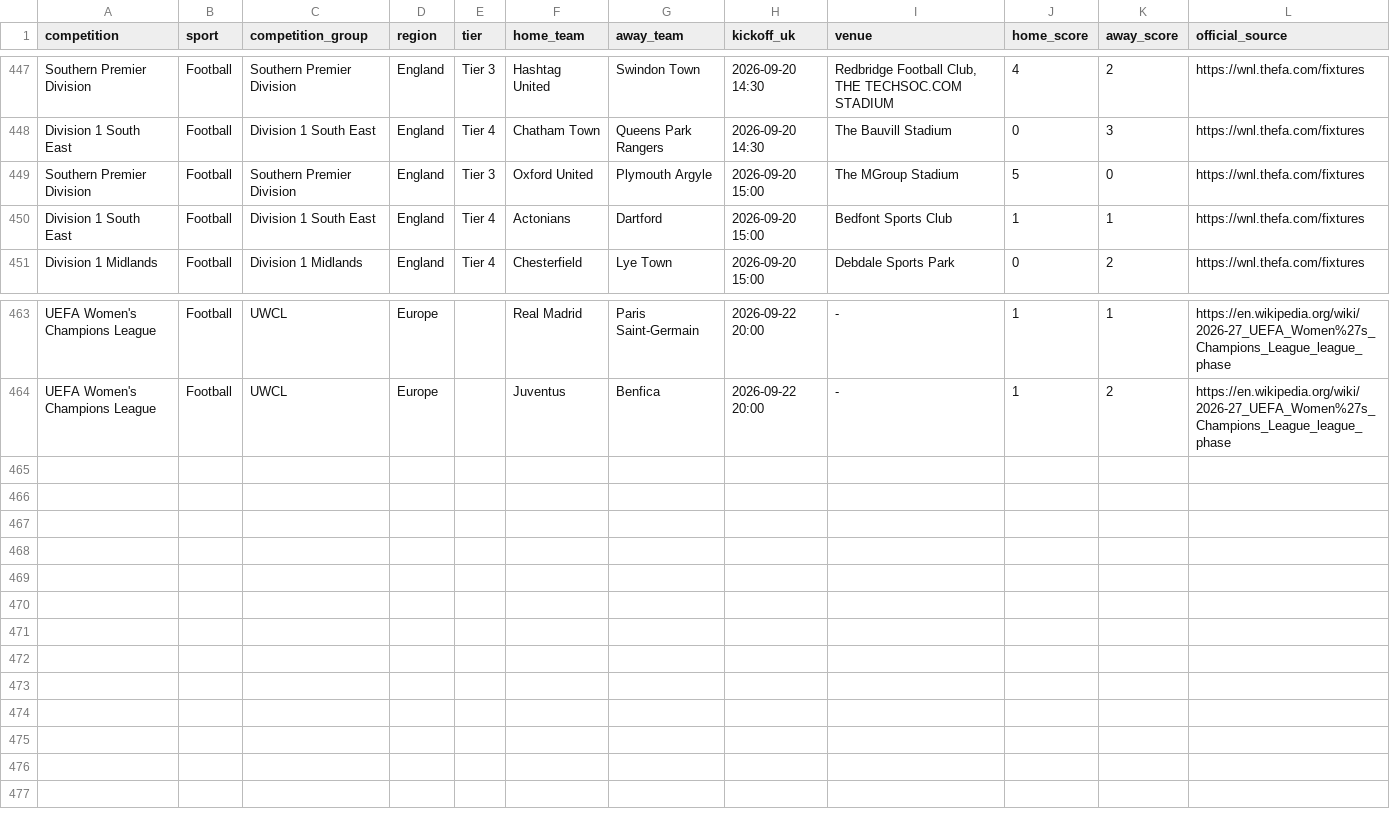
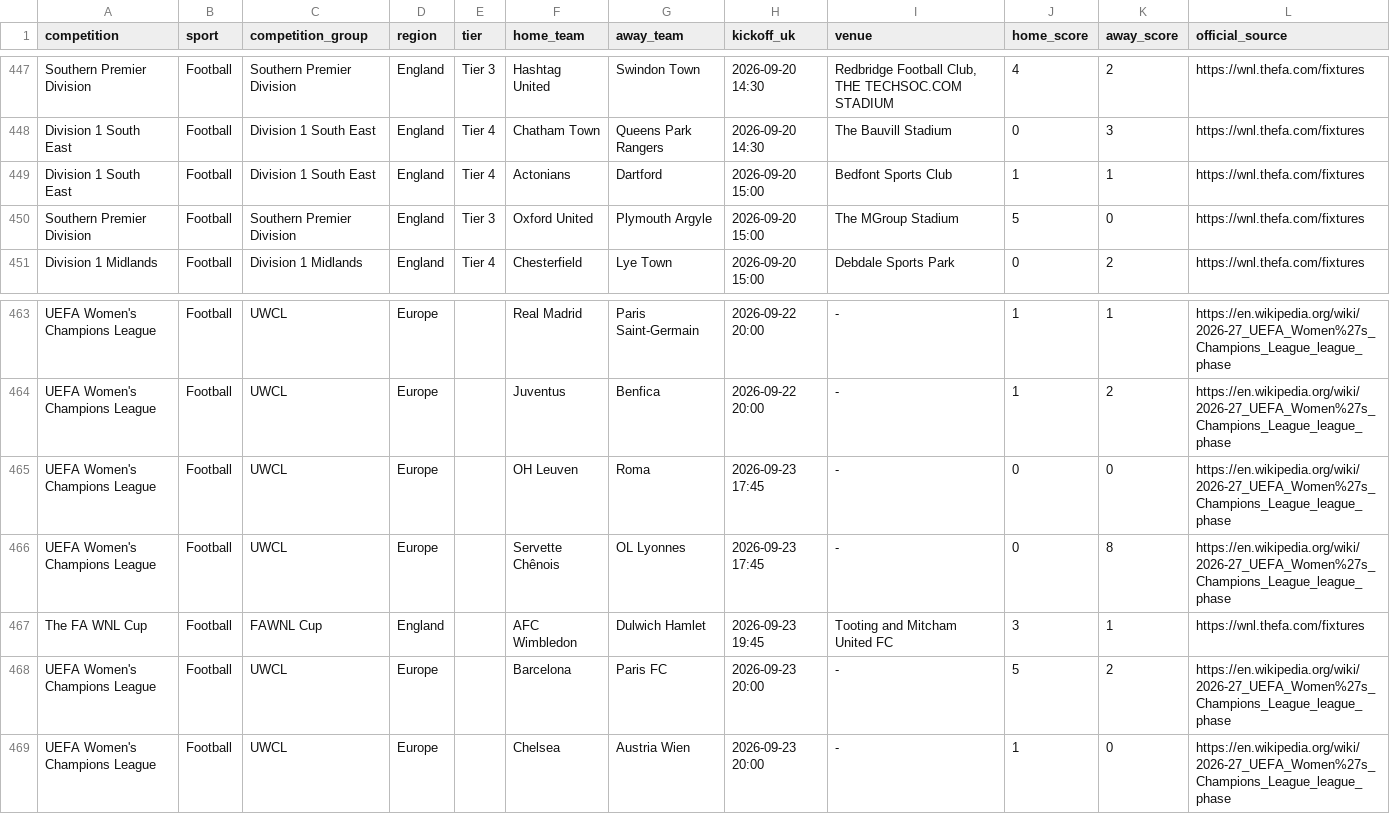
Before and after one commit to claremcewen/football-fixture-app-clean, a CSV file: data/results_all.csv, drawn as a sheet; only a part is shown, gaps mark what is left out.

```diff
--- a/data/results_all.csv
+++ b/data/results_all.csv
@@ -448,4 +448,4 @@ Southern Premier Division,Football,Southern Premier Division,England,Tier 3,Hash
 Division 1 South East,Football,Division 1 South East,England,Tier 4,Chatham Town,Queens Park Rangers,2026-09-20 14:30,The Bauvill Stadium,0,3,https://wnl.thefa.com/fixtures
+Division 1 South East,Football,Division 1 South East,England,Tier 4,Actonians,Dartford,2026-09-20 15:00,Bedfont Sports Club,1,1,https://wnl.thefa.com/fixtures
 Southern Premier Division,Football,Southern Premier Division,England,Tier 3,Oxford United,Plymouth Argyle,2026-09-20 15:00,The MGroup Stadium,5,0,https://wnl.thefa.com/fixtures
-Division 1 South East,Football,Division 1 South East,England,Tier 4,Actonians,Dartford,2026-09-20 15:00,Bedfont Sports Club,1,1,https://wnl.thefa.com/fixtures
 Division 1 Midlands,Football,Division 1 Midlands,England,Tier 4,Chesterfield,Lye Town,2026-09-20 15:00,Debdale Sports Park,0,2,https://wnl.thefa.com/fixtures
@@ -464 +464,6 @@ UEFA Women's Champions League,Football,UWCL,Europe,,Real Madrid,Paris Saint-Germ
 UEFA Women's Champions League,Football,UWCL,Europe,,Juventus,Benfica,2026-09-22 20:00,-,1,2,https://en.wikipedia.org/wiki/2026-27_UEFA_Women%27s_Champions_League_league_phase
+UEFA Women's Champions League,Football,UWCL,Europe,,OH Leuven,Roma,2026-09-23 17:45,-,0,0,https://en.wikipedia.org/wiki/2026-27_UEFA_Women%27s_Champions_League_league_phase
+UEFA Women's Champions League,Football,UWCL,Europe,,Servette Chênois,OL Lyonnes,2026-09-23 17:45,-,0,8,https://en.wikipedia.org/wiki/2026-27_UEFA_Women%27s_Champions_League_league_phase
+The FA WNL Cup,Football,FAWNL Cup,England,,AFC Wimbledon,Dulwich Hamlet,2026-09-23 19:45,Tooting and Mitcham United FC,3,1,https://wnl.thefa.com/fixtures
+UEFA Women's Champions League,Football,UWCL,Europe,,Barcelona,Paris FC,2026-09-23 20:00,-,5,2,https://en.wikipedia.org/wiki/2026-27_UEFA_Women%27s_Champions_League_league_phase
+UEFA Women's Champions League,Football,UWCL,Europe,,Chelsea,Austria Wien,2026-09-23 20:00,-,1,0,https://en.wikipedia.org/wiki/2026-27_UEFA_Women%27s_Champions_League_league_phase
```
Also changed, not shown: data/fixtures_all.csv, 2 other files.
